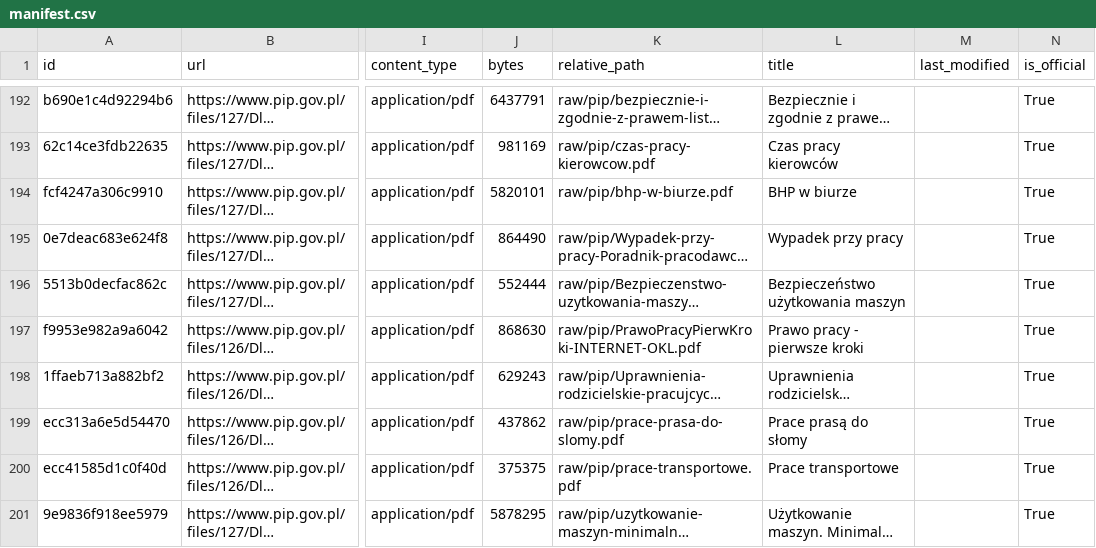
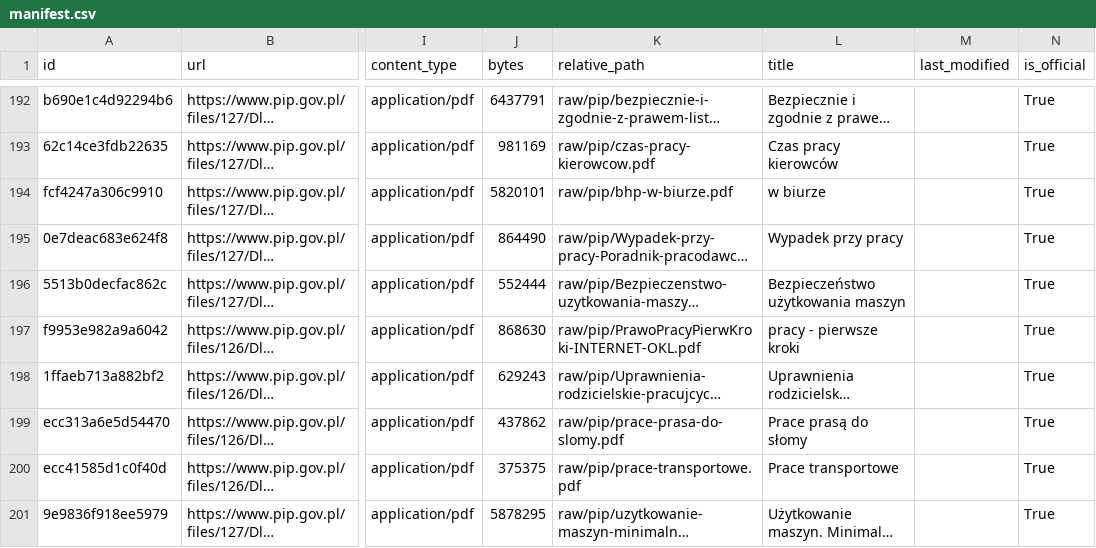
Before and after one commit to nimzoi/diplomma, a CSV file: data/manifest.csv, drawn as a sheet; only a part is shown, gaps mark what is left out; long unchanged cells end in …; the diff covers the shown part only; the diff names each change by its address in the sheet, - before the commit and + after, or states it on an @@ line.

```diff
--- a/data/manifest.csv
+++ b/data/manifest.csv
-L194 (title): BHP w biurze
+L194 (title): w biurze
-L197 (title): Prawo pracy - pierwsze kroki
+L197 (title): pracy - pierwsze kroki
```
Also changed, not shown: 3 added rows elsewhere in this file, 20 other files.
